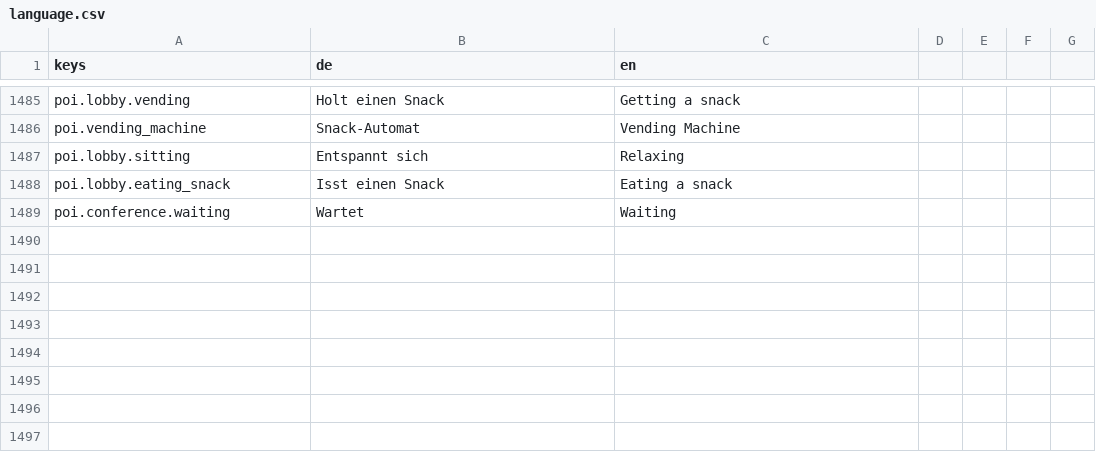
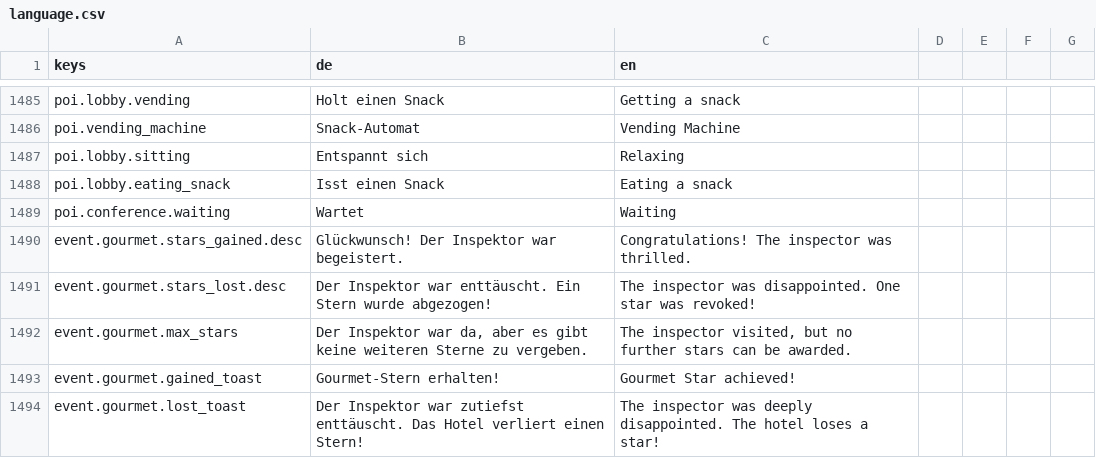
Before and after one commit to pengels24/homasim-godot, a CSV file: translations/language.csv, drawn as a sheet; only a part is shown, gaps mark what is left out; the diff covers the shown part only.

Commit message:
core: gd-0.1.51 changelog + session changes (Pre-Alpha End, Hotel Overview, Inspector Report, Anonymous Inspector)

```diff
--- a/translations/language.csv
+++ b/translations/language.csv
@@ -1639 +1639,6 @@ poi.lobby.eating_snack,Isst einen Snack,Eating a snack
 poi.conference.waiting,Wartet,Waiting
+event.gourmet.stars_gained.desc,Glückwunsch! Der Inspektor war begeistert.,Congratulations! The inspector was thrilled.
+event.gourmet.stars_lost.desc,Der Inspektor war enttäuscht. Ein Stern wurde abgezogen!,The inspector was disappointed. One star was revoked!
+event.gourmet.max_stars,"Der Inspektor war da, aber es gibt keine weiteren Sterne zu vergeben.","The inspector visited, but no further stars can be awarded."
+event.gourmet.gained_toast,Gourmet-Stern erhalten!,Gourmet Star achieved!
+event.gourmet.lost_toast,"Der Inspektor war zutiefst enttäuscht. Das Hotel verliert einen Stern!","The inspector was deeply disappointed. The hotel loses a star!"
```
Also changed, not shown: 5 added rows elsewhere in this file, 40 other files.
